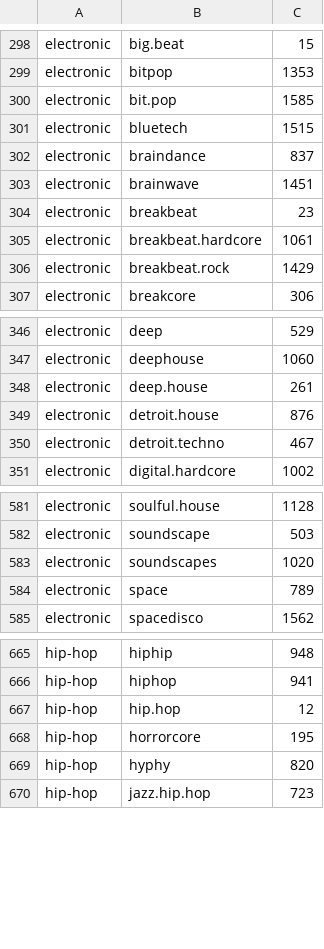
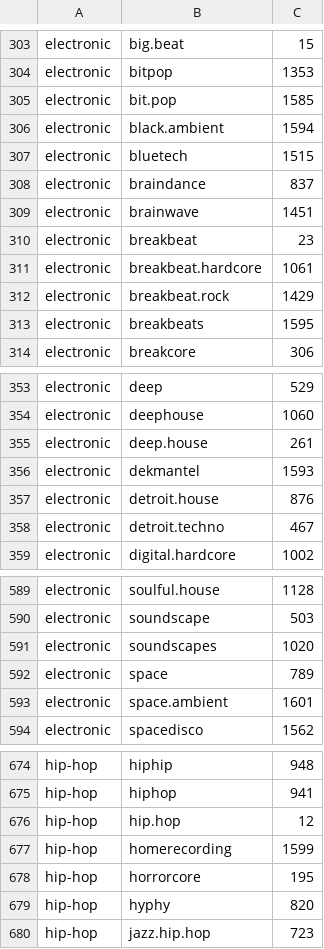
Before and after one commit to aristeia/aristeia.github.io, a CSV file: demos/zarvox/subgenres.csv, drawn as a sheet; only a part is shown, gaps mark what is left out; the diff covers the shown part only; the diff names each change by its address in the sheet, - before the commit and + after, or states it on an @@ line.

```diff
--- a/demos/zarvox/subgenres.csv
+++ b/demos/zarvox/subgenres.csv
+row 306: electronic | black.ambient | 1594
+row 313: electronic | breakbeats | 1595
+row 356: electronic | dekmantel | 1593
+row 593: electronic | space.ambient | 1601
+row 677: hip-hop | homerecording | 1599
```
Also changed, not shown: 12 added rows elsewhere in this file, 34 other files.
